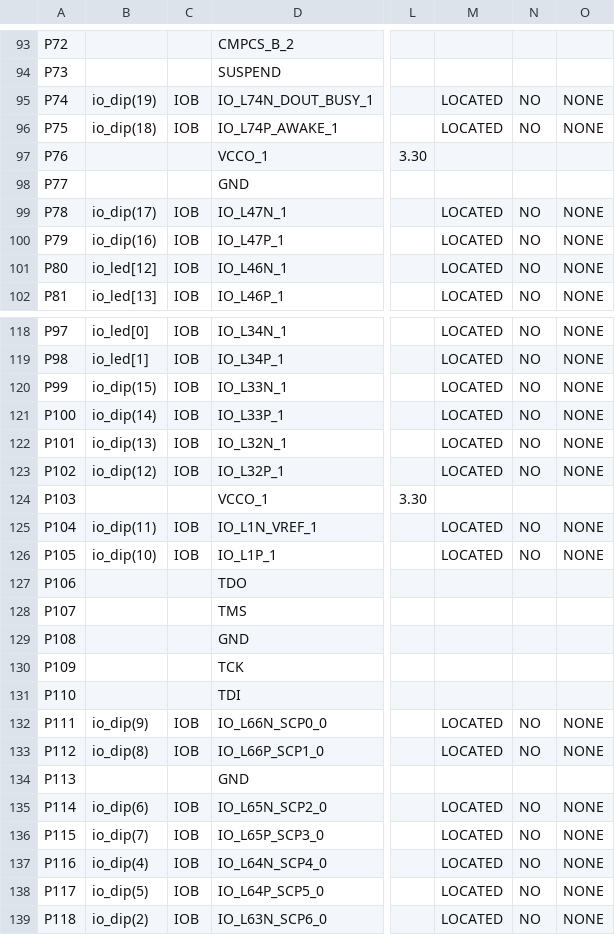
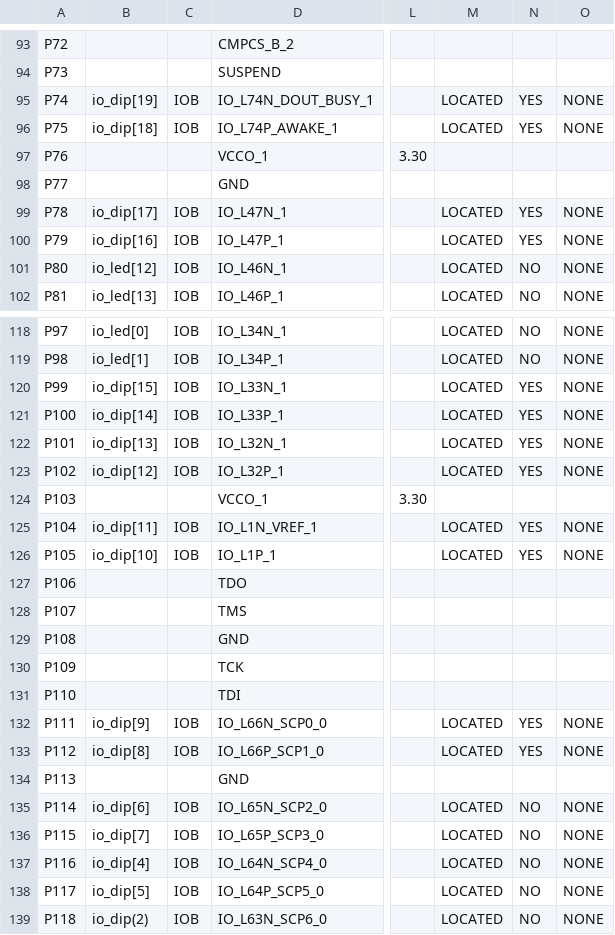
Before and after one commit to storyinvisible/CS_ALU, a CSV file: alu/work/planAhead/alu/alu.runs/impl_1/mojo_top_0_routed_pad.csv, drawn as a sheet; only a part is shown, gaps mark what is left out; the diff covers the shown part only; the diff names each change by its address in the sheet, - before the commit and + after, or states it on an @@ line.

```diff
--- a/alu/work/planAhead/alu/alu.runs/impl_1/mojo_top_0_routed_pad.csv
+++ b/alu/work/planAhead/alu/alu.runs/impl_1/mojo_top_0_routed_pad.csv
-B95: io_dip(19)
+B95: io_dip[19]
-N95:N96: NO
+N95:N96: YES
-B96: io_dip(18)
+B96: io_dip[18]
-B99: io_dip(17)
+B99: io_dip[17]
-N99:N100: NO
+N99:N100: YES
-B100: io_dip(16)
+B100: io_dip[16]
-B120: io_dip(15)
+B120: io_dip[15]
-N120:N123: NO
+N120:N123: YES
-B121: io_dip(14)
+B121: io_dip[14]
-B122: io_dip(13)
+B122: io_dip[13]
-B123: io_dip(12)
+B123: io_dip[12]
-B125: io_dip(11)
+B125: io_dip[11]
-N125:N126: NO
+N125:N126: YES
-B126: io_dip(10)
+B126: io_dip[10]
-B132: io_dip(9)
+B132: io_dip[9]
-N132:N133: NO
+N132:N133: YES
-B133: io_dip(8)
+B133: io_dip[8]
-B135: io_dip(6)
+B135: io_dip[6]
-B136: io_dip(7)
+B136: io_dip[7]
-B137: io_dip(4)
+B137: io_dip[4]
-B138: io_dip(5)
+B138: io_dip[5]
```
Also changed, not shown: 9 edited cells elsewhere in this file, 57 other files.
